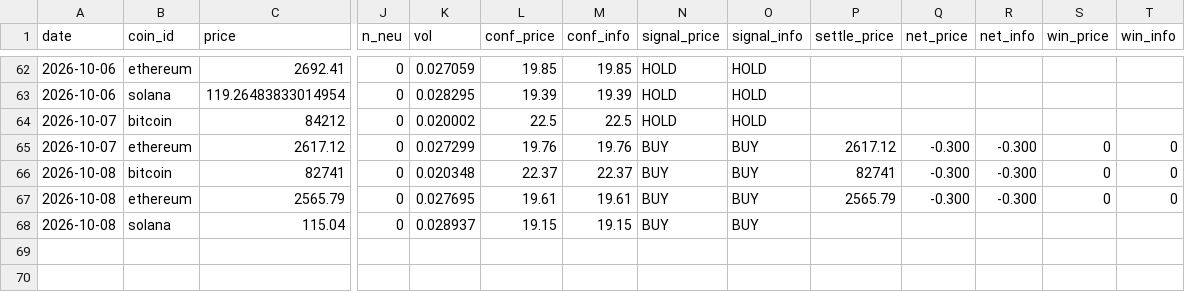
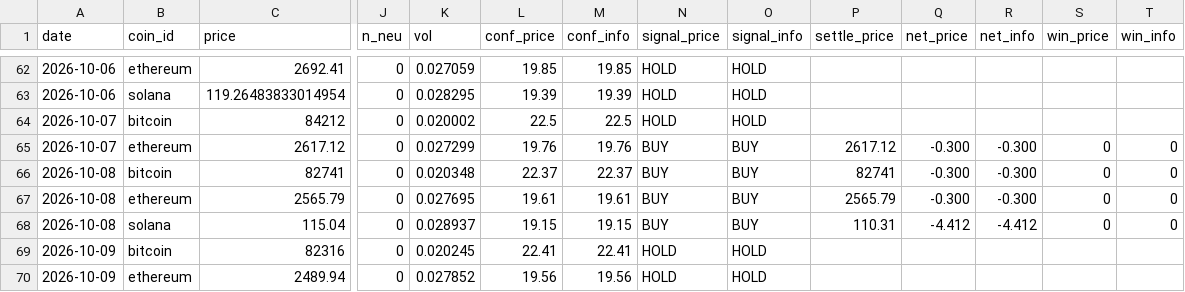
Before and after one commit to mwei023/cryptosentiment-part2, a CSV file: cryptosentiment/backend/paper_journal.csv, drawn as a sheet; only a part is shown, gaps mark what is left out; rows hold the shown columns only; the diff names each change by its address in the sheet, - before the commit and + after, or states it on an @@ line.

```diff
--- a/cryptosentiment/backend/paper_journal.csv
+++ b/cryptosentiment/backend/paper_journal.csv
-P68 (settle_price): (empty)
+P68 (settle_price): 110.31
-Q68 (net_price): (empty)
+Q68 (net_price): -4.412
-R68 (net_info): (empty)
+R68 (net_info): -4.412
-S68 (win_price): (empty)
+S68 (win_price): 0
-T68 (win_info): (empty)
+T68 (win_info): 0
+row 69: 2026-10-09 | bitcoin | 82316 | 0 | 0.020245 | 22.41 | 22.41 | HOLD | HOLD
+row 70: 2026-10-09 | ethereum | 2489.94 | 0 | 0.027852 | 19.56 | 19.56 | HOLD | HOLD
```
Also changed, not shown: 1 other file.
